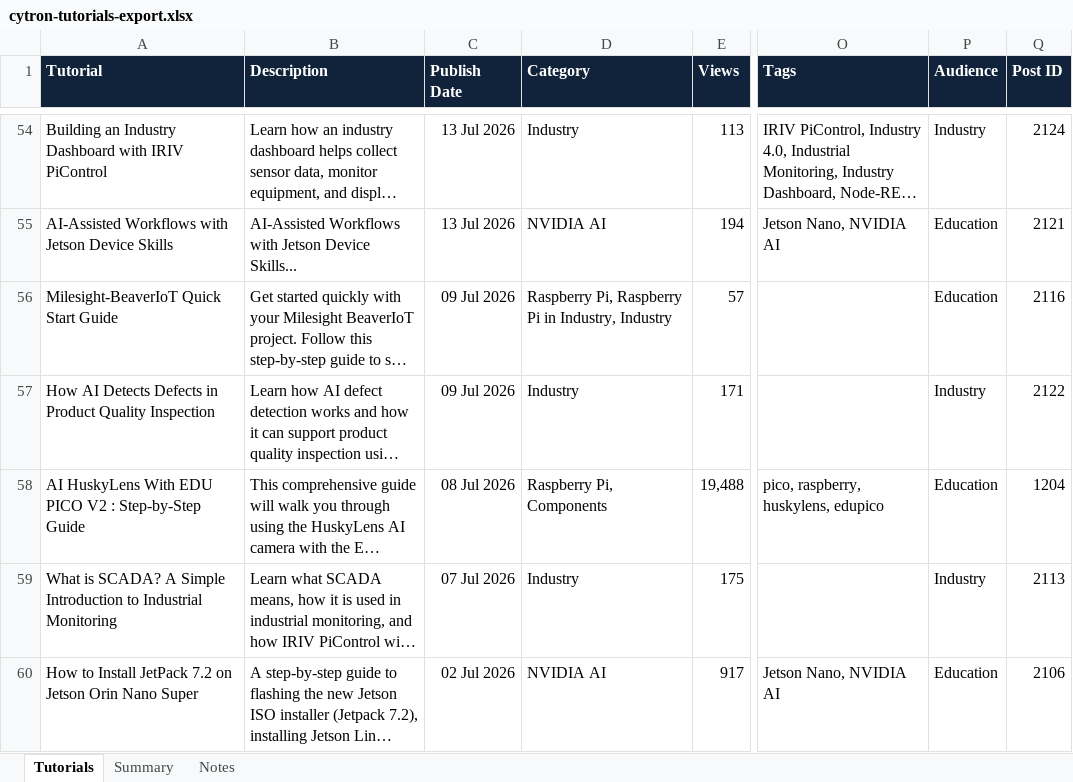
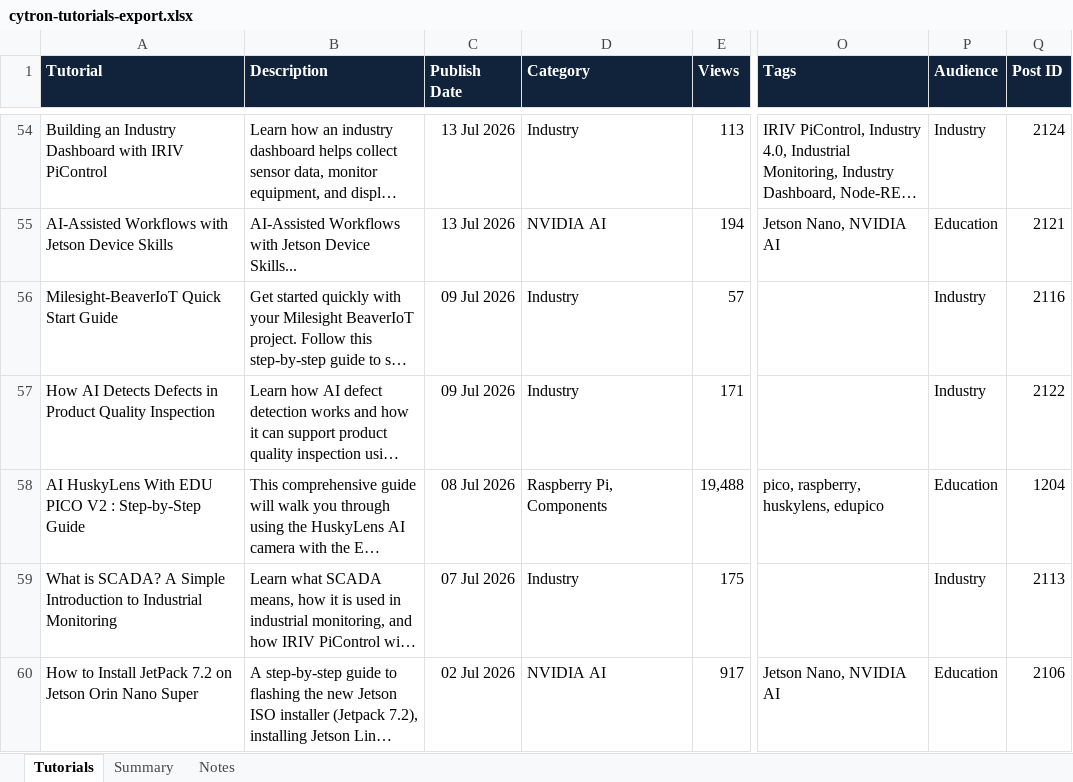
Before and after one commit to MarketingCytron/Restructure-Cytron-Tutorial-Page, an Excel workbook: data/cytron-tutorials-export.xlsx, sheet Tutorials, drawn as a sheet; only a part is shown, gaps mark what is left out; long unchanged cells end in …; values as stored, in another font and other column widths than the file's, no borders; the diff covers the shown part only; the diff names each change by its address in the sheet, - before the commit and + after, or states it on an @@ line.

Commit message:
fix industry tutorial

```diff
--- a/data/cytron-tutorials-export.xlsx (sheet Tutorials)
+++ b/data/cytron-tutorials-export.xlsx (sheet Tutorials)
-D56 (Category): Raspberry Pi, Raspberry Pi in Industry, Industry
+D56 (Category): Industry
-P56 (Audience): Education
+P56 (Audience): Industry
```
Also changed, not shown: 10 edited cells elsewhere in this sheet, sheet Summary, 8 other files.
